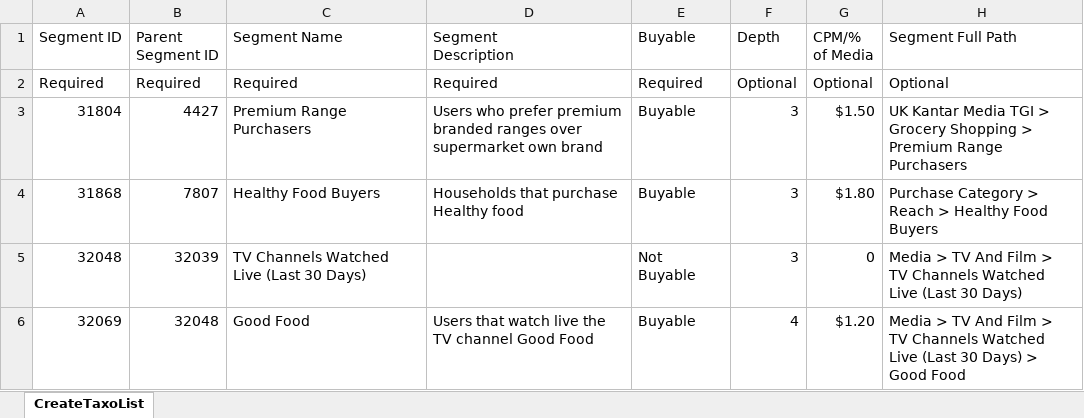
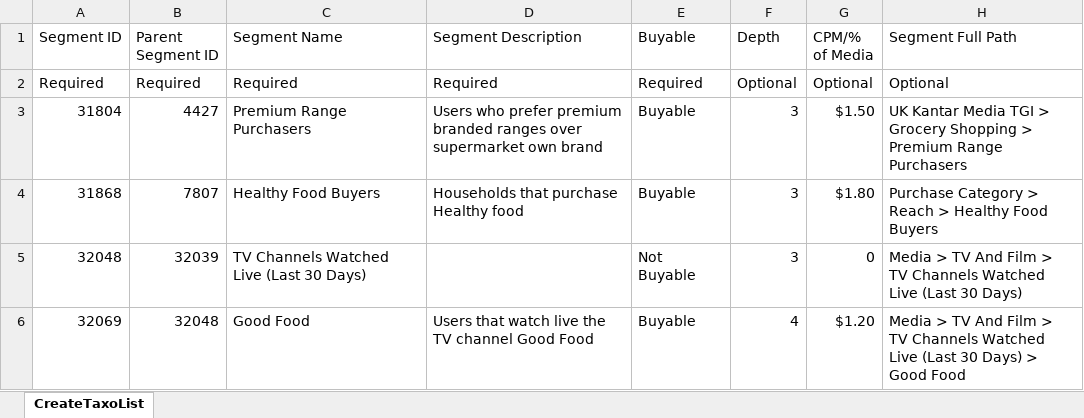
Before and after one commit to asoh90/localplatformsapp, an Excel workbook: upload/CreateTaxoList.xlsx, sheet CreateTaxoList, drawn as a sheet; values as stored, in another font and other column widths than the file's, no borders; ↵ is a line break in a cell; the diff names each change by its address in the sheet, - before the commit and + after, or states it on an @@ line.

```diff
--- a/upload/CreateTaxoList.xlsx (sheet CreateTaxoList)
+++ b/upload/CreateTaxoList.xlsx (sheet CreateTaxoList)
-B1: Parent ↵ Segment ID
+B1: Parent Segment ID
-D1: Segment ↵ Description
+D1: Segment Description
```
Also changed, not shown: 5 other files.
